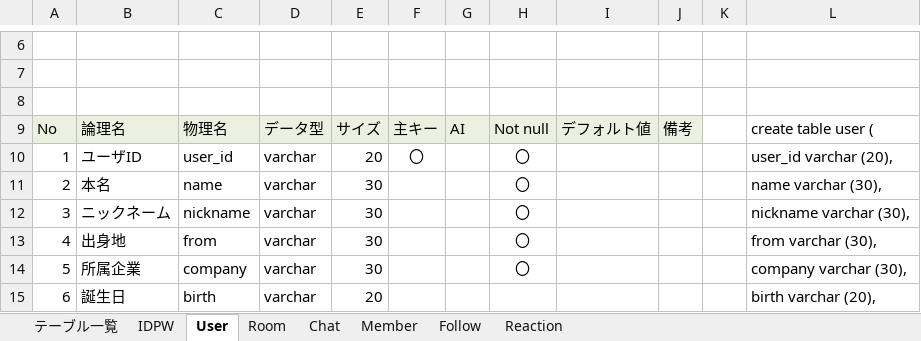
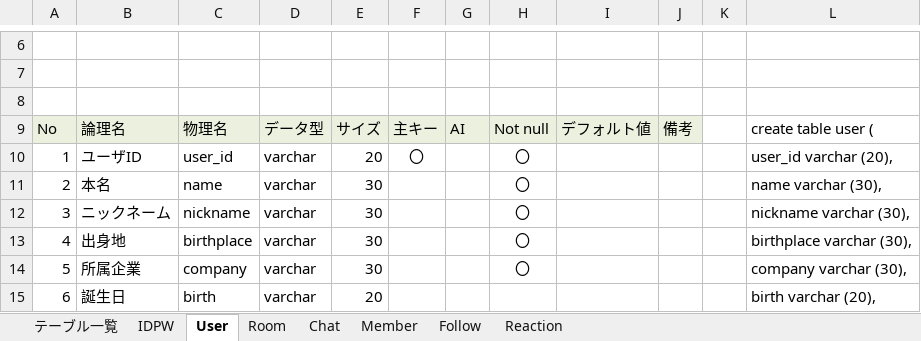
Before and after one commit to DOJO-2021/D-3, an Excel workbook: documents/DB定義書_しろくまアイス.xlsx, sheet User, drawn as a sheet; only a part is shown, gaps mark what is left out; values as stored, in another font and other column widths than the file's, no borders; the diff names each change by its address in the sheet, - before the commit and + after, or states it on an @@ line.

Commit message:
修正版

```diff
--- a/documents/DB定義書_しろくまアイス.xlsx (sheet User)
+++ b/documents/DB定義書_しろくまアイス.xlsx (sheet User)
-C13: from
+C13: birthplace
-L13: from varchar (30),
+L13: birthplace varchar (30),
```
